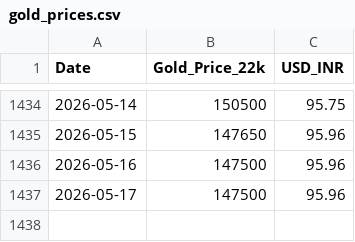
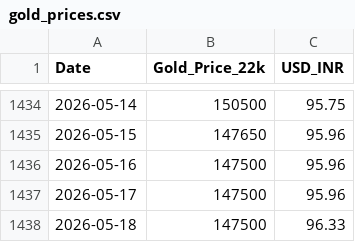
Before and after one commit to h-sane/aurum-v1, a CSV file: data/gold_prices.csv, drawn as a sheet; only a part is shown, gaps mark what is left out; the diff names each change by its address in the sheet, - before the commit and + after, or states it on an @@ line.

```diff
--- a/data/gold_prices.csv
+++ b/data/gold_prices.csv
+row 1438: 2026-05-18 | 147500 | 96.33
```
Also changed, not shown: 2 other files.
